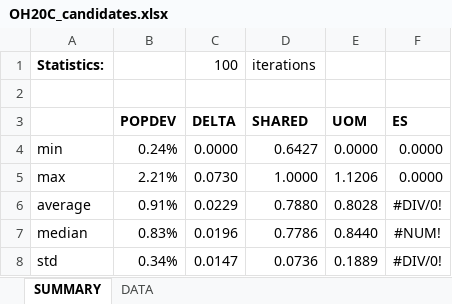
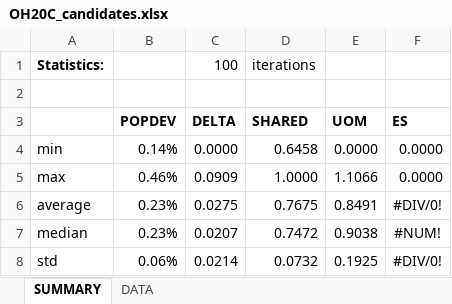
Before and after one commit to alecramsay/baseline, an Excel workbook: maps/OH/OH20C_candidates.xlsx, sheet SUMMARY, drawn as a sheet; values as stored, in another font and other column widths than the file's, no borders; the diff names each change by its address in the sheet, - before the commit and + after, or states it on an @@ line.

```diff
--- a/maps/OH/OH20C_candidates.xlsx (sheet SUMMARY)
+++ b/maps/OH/OH20C_candidates.xlsx (sheet SUMMARY)
-B4 (POPDEV): 0.24%
+B4 (POPDEV): 0.14%
-D4 (SHARED): 0.6427
+D4 (SHARED): 0.6458
-B5 (POPDEV): 2.21%
+B5 (POPDEV): 0.46%
-C5 (DELTA): 0.0730
+C5 (DELTA): 0.0909
-E5 (UOM): 1.1206
+E5 (UOM): 1.1066
-B6 (POPDEV): 0.91%
+B6 (POPDEV): 0.23%
-C6 (DELTA): 0.0229
+C6 (DELTA): 0.0275
-D6 (SHARED): 0.7880
+D6 (SHARED): 0.7675
-E6 (UOM): 0.8028
+E6 (UOM): 0.8491
-B7 (POPDEV): 0.83%
+B7 (POPDEV): 0.23%
-C7 (DELTA): 0.0196
+C7 (DELTA): 0.0207
-D7 (SHARED): 0.7786
+D7 (SHARED): 0.7472
-E7 (UOM): 0.8440
+E7 (UOM): 0.9038
-B8 (POPDEV): 0.34%
+B8 (POPDEV): 0.06%
-C8 (DELTA): 0.0147
+C8 (DELTA): 0.0214
-D8 (SHARED): 0.0736
+D8 (SHARED): 0.0732
-E8 (UOM): 0.1889
+E8 (UOM): 0.1925
```
Also changed, not shown: sheet DATA, maps/Abstract by State.xlsx, 4 other files.
